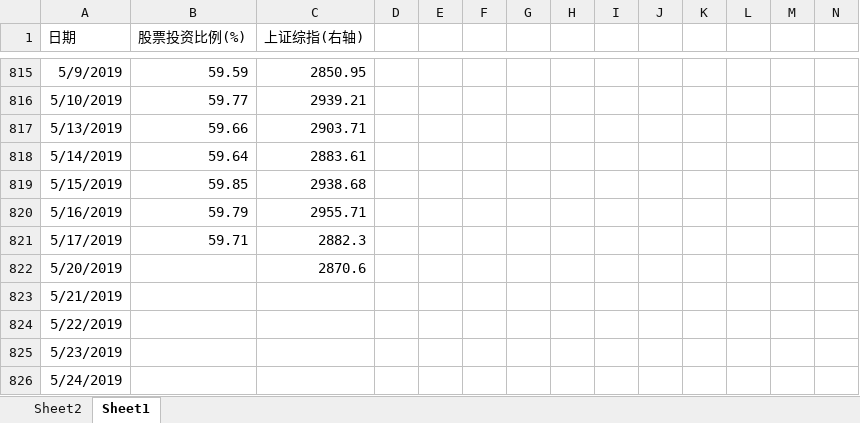
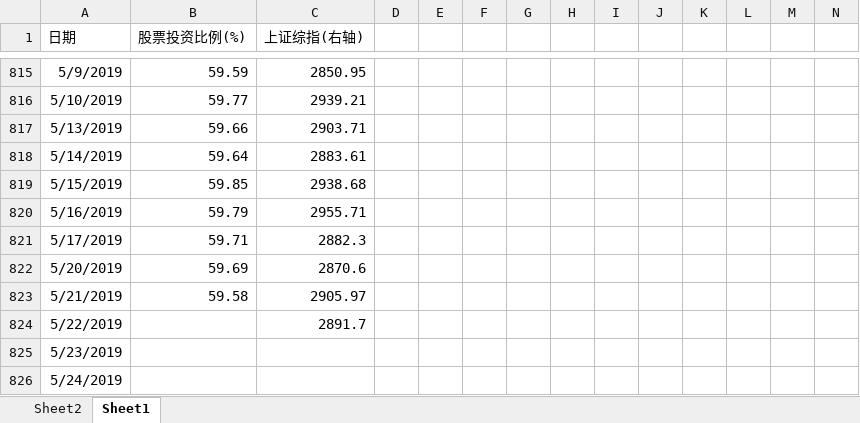
Before and after one commit to Newcxy/Work_Data, an Excel workbook: fund_position.xlsx, sheet Sheet1, drawn as a sheet; only a part is shown, gaps mark what is left out; values as stored, in another font and other column widths than the file's, no borders; charts and pictures not drawn; the diff names each change by its address in the sheet, - before the commit and + after, or states it on an @@ line.

```diff
--- a/fund_position.xlsx (sheet Sheet1)
+++ b/fund_position.xlsx (sheet Sheet1)
-B822 (股票投资比例(%)): (empty)
+B822 (股票投资比例(%)): 59.69
-B823 (股票投资比例(%)): (empty)
+B823 (股票投资比例(%)): 59.58
-C823 (上证综指(右轴)): (empty)
+C823 (上证综指(右轴)): 2905.97
-C824 (上证综指(右轴)): (empty)
+C824 (上证综指(右轴)): 2891.7
```
Also changed, not shown: sheet Sheet2, hidden cells, charts or pictures, basis.xlsx, work-daily.xlsm.
